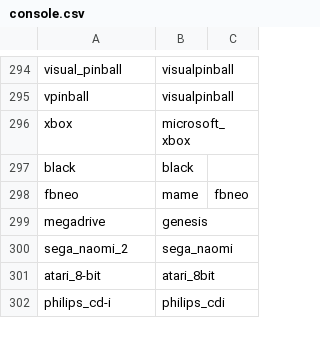
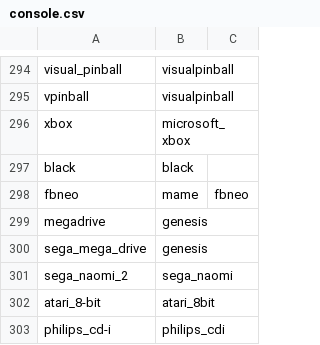
Before and after one commit to alinke/pixelcade, a CSV file: console.csv, drawn as a sheet; only a part is shown, gaps mark what is left out; the diff names each change by its address in the sheet, - before the commit and + after, or states it on an @@ line.

```diff
--- a/console.csv
+++ b/console.csv
+row 300: sega_mega_drive | genesis
```
